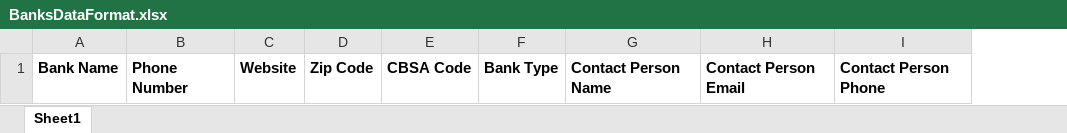
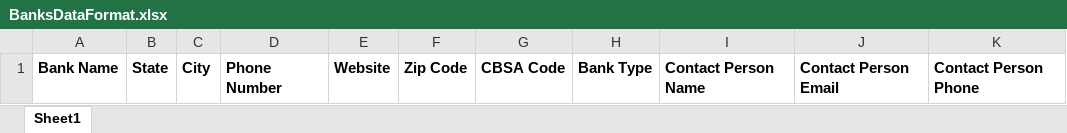
Before and after one commit to kashafumbrellamd/APY_Analyzer, an Excel workbook: public/BanksDataFormat.xlsx, sheet Sheet1, drawn as a sheet; values as stored, in another font and other column widths than the file's, no borders; the diff names each change by its address in the sheet, - before the commit and + after, or states it on an @@ line.

```diff
--- a/public/BanksDataFormat.xlsx (sheet Sheet1)
+++ b/public/BanksDataFormat.xlsx (sheet Sheet1)
+column B, row 1: State
+column C, row 1: City
```
Also changed, not shown: 1 other file.
